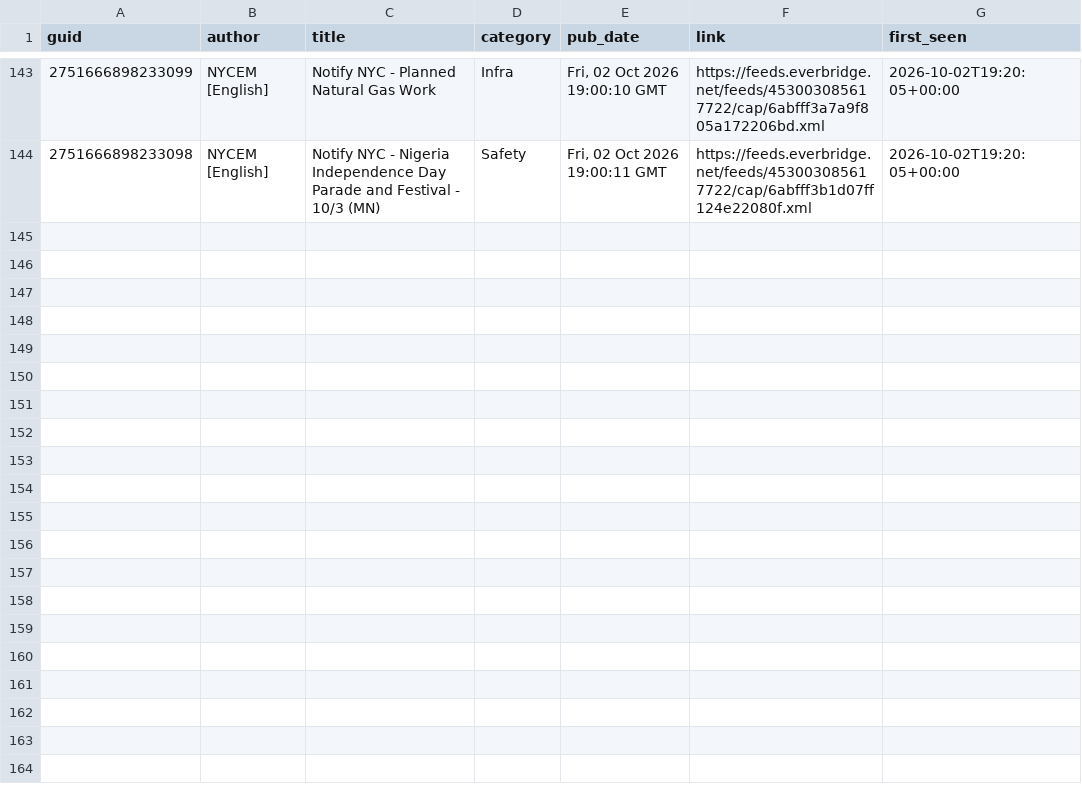
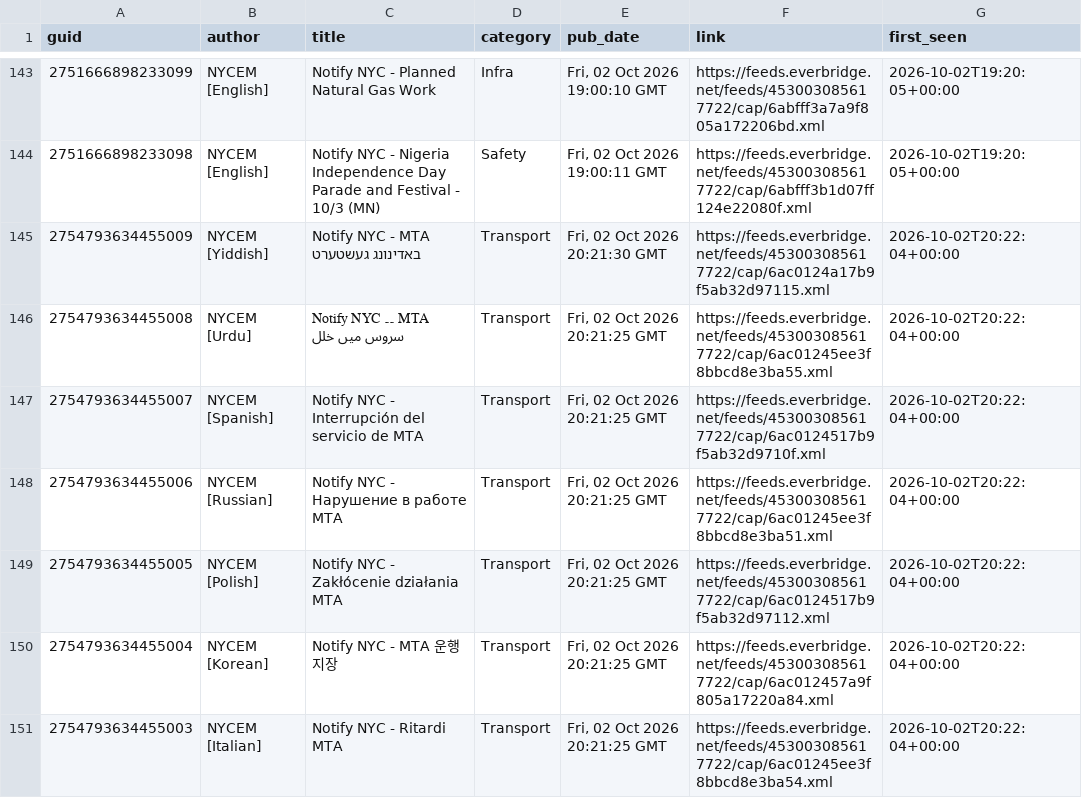
Before and after one commit to BetaNYC/q-map, a CSV file: data/archive/alerts/items.csv, drawn as a sheet; only a part is shown, gaps mark what is left out; the diff covers the shown part only; the diff names each change by its address in the sheet, - before the commit and + after, or states it on an @@ line.

```diff
--- a/data/archive/alerts/items.csv
+++ b/data/archive/alerts/items.csv
+row 145: 2754793634455009 | NYCEM [Yiddish] | Notify NYC - MTA באדינונג געשטערט | Transport | Fri, 02 Oct 2026 20:21:30 GMT | https://feeds.everbridge.net/feeds/453003085617722/cap/6ac0124a17b9f5ab32d97115.xml | 2026-10-02T20:22:04+00:00
+row 146: 2754793634455008 | NYCEM [Urdu] | Notify NYC ۔۔ MTA سروس میں خلل | Transport | Fri, 02 Oct 2026 20:21:25 GMT | https://feeds.everbridge.net/feeds/453003085617722/cap/6ac01245ee3f8bbcd8e3ba55.xml | 2026-10-02T20:22:04+00:00
+row 147: 2754793634455007 | NYCEM [Spanish] | Notify NYC - Interrupción del servicio de MTA | Transport | Fri, 02 Oct 2026 20:21:25 GMT | https://feeds.everbridge.net/feeds/453003085617722/cap/6ac0124517b9f5ab32d9710f.xml | 2026-10-02T20:22:04+00:00
+row 148: 2754793634455006 | NYCEM [Russian] | Notify NYC - Нарушение в работе MTA | Transport | Fri, 02 Oct 2026 20:21:25 GMT | https://feeds.everbridge.net/feeds/453003085617722/cap/6ac01245ee3f8bbcd8e3ba51.xml | 2026-10-02T20:22:04+00:00
+row 149: 2754793634455005 | NYCEM [Polish] | Notify NYC - Zakłócenie działania MTA | Transport | Fri, 02 Oct 2026 20:21:25 GMT | https://feeds.everbridge.net/feeds/453003085617722/cap/6ac0124517b9f5ab32d97112.xml | 2026-10-02T20:22:04+00:00
+row 150: 2754793634455004 | NYCEM [Korean] | Notify NYC - MTA 운행지장 | Transport | Fri, 02 Oct 2026 20:21:25 GMT | https://feeds.everbridge.net/feeds/453003085617722/cap/6ac012457a9f805a17220a84.xml | 2026-10-02T20:22:04+00:00
+row 151: 2754793634455003 | NYCEM [Italian] | Notify NYC - Ritardi MTA | Transport | Fri, 02 Oct 2026 20:21:25 GMT | https://feeds.everbridge.net/feeds/453003085617722/cap/6ac01245ee3f8bbcd8e3ba54.xml | 2026-10-02T20:22:04+00:00
```
Also changed, not shown: 6 added rows elsewhere in this file, 2 other files.
